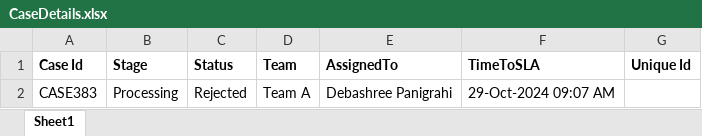
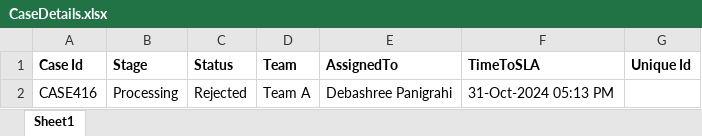
Before and after one commit to DebashreeAutomation/ProductWorkwatch, an Excel workbook: DownloadExcel/CaseDetails.xlsx, sheet Sheet1, drawn as a sheet; values as stored, in another font and other column widths than the file's, no borders; the diff names each change by its address in the sheet, - before the commit and + after, or states it on an @@ line.

```diff
--- a/DownloadExcel/CaseDetails.xlsx (sheet Sheet1)
+++ b/DownloadExcel/CaseDetails.xlsx (sheet Sheet1)
-A2 (Case Id): CASE383
+A2 (Case Id): CASE416
-F2 (TimeToSLA): 29-Oct-2024 09:07 AM
+F2 (TimeToSLA): 31-Oct-2024 05:13 PM
```
Also changed, not shown: DownloadExcel/CaseJourneyDetails.xlsx, 27 other files.
